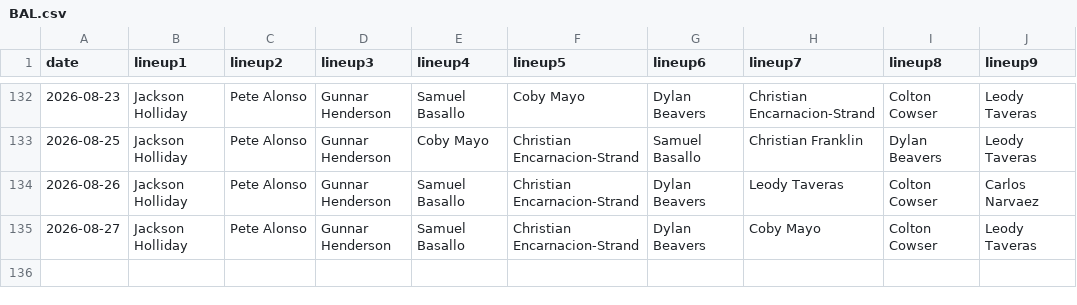
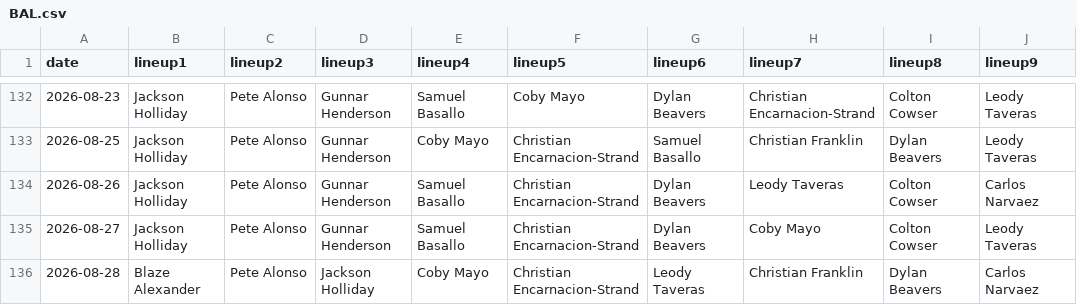
Before and after one commit to fantasy-toolz/batting-order, a CSV file: data/2026/BAL.csv, drawn as a sheet; only a part is shown, gaps mark what is left out.

```diff
--- a/data/2026/BAL.csv
+++ b/data/2026/BAL.csv
@@ -135 +135,2 @@ date,lineup1,lineup2,lineup3,lineup4,lineup5,lineup6,lineup7,lineup8,lineup9,
 2026-08-27, Jackson Holliday, Pete Alonso, Gunnar Henderson, Samuel Basallo, Christian Encarnacion-Strand, Dylan Beavers, Coby Mayo, Colton Cowser, Leody Taveras,
+2026-08-28, Blaze Alexander, Pete Alonso, Jackson Holliday, Coby Mayo, Christian Encarnacion-Strand, Leody Taveras, Christian Franklin, Dylan Beavers, Carlos Narvaez,
```
Also changed, not shown: data/2026/BOS.csv, data/2026/CWS.csv, 31 other files.
